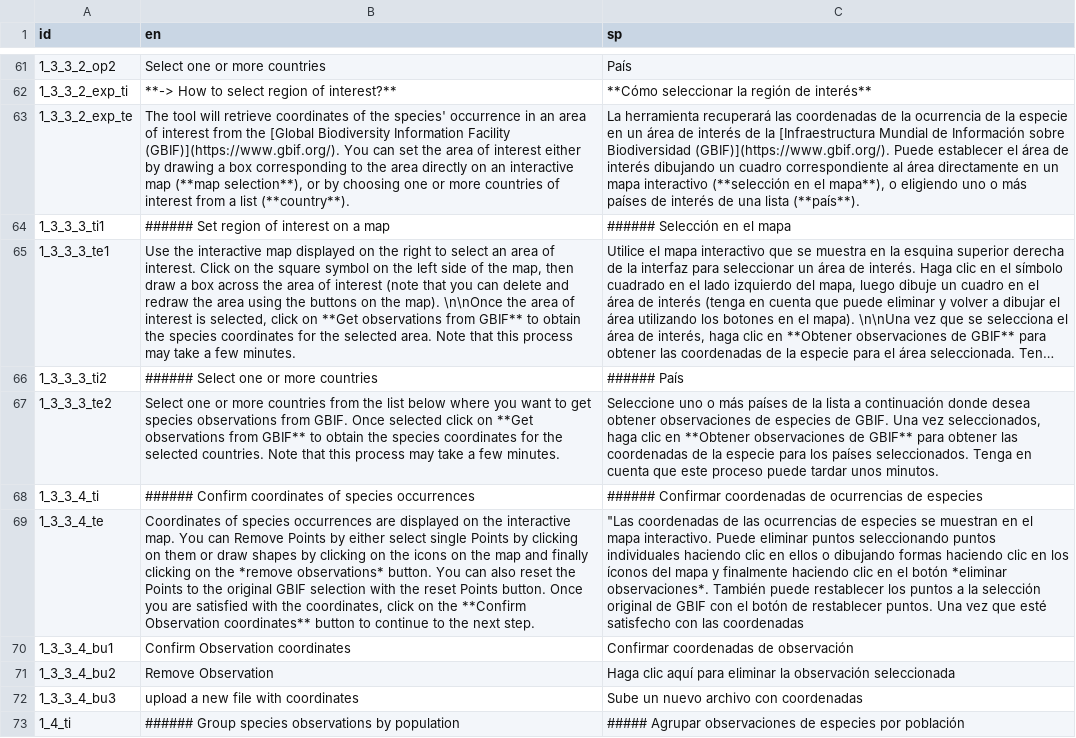
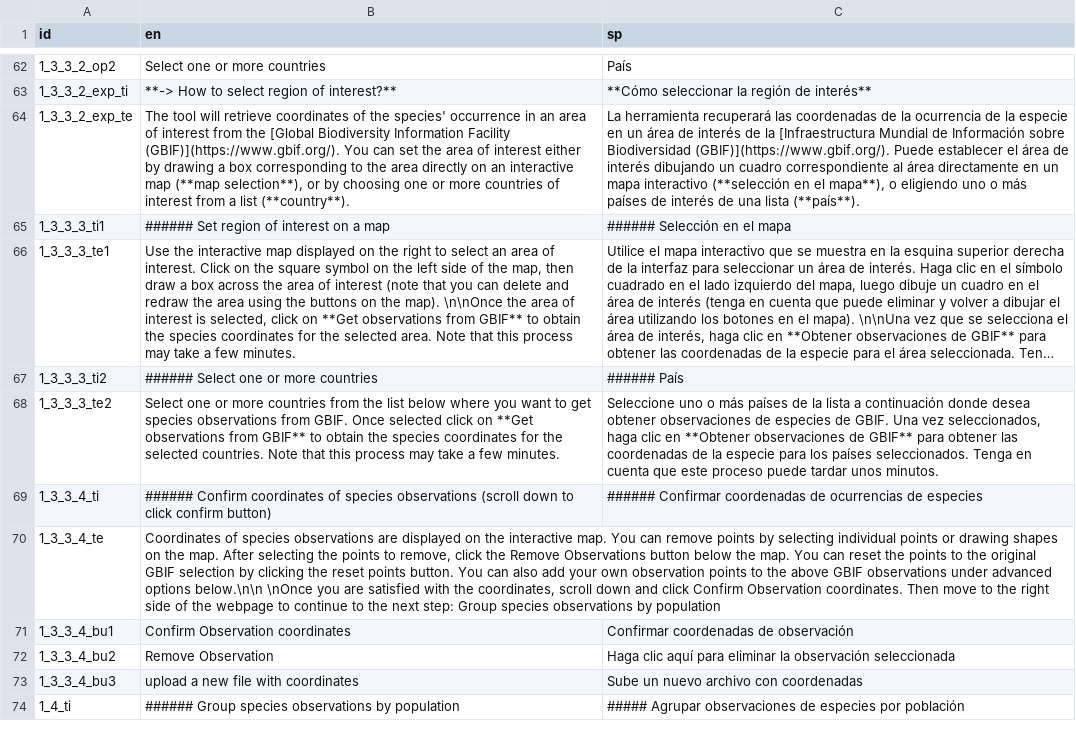
Before and after one commit to simonrabenmeister/Genes_from_Space_interface, a CSV file: texts.csv, drawn as a sheet; only a part is shown, gaps mark what is left out; long unchanged cells end in …; addresses are those after the commit; the diff covers the shown part only; the diff names each change by its address in the sheet, - before the commit and + after, or states it on an @@ line.

```diff
--- a/texts.csv
+++ b/texts.csv
-B69 (en): …of species occurrences
+B69 (en): …of species observations (scroll down to click confirm button)
-B70 (en): …of species occurrences are displayed on the interactive map. You can Remove Points by either select single Points by clicking on them or draw shapes by clicking on the icons on the map and finally clicking on the *remove observations* button. You can also reset the Points to the original GBIF selection with the reset Points button. Once you are satisfied with the coordinates, click on the **Confirm Observation coordinates** button to continue to the next step.
+B70 (en): …of species observations are displayed on the interactive map. You can remove points by selecting individual points or drawing shapes on the map. After selecting the points to remove, click the Remove Observations button below the map. You can reset the points to the original GBIF selection by clicking the reset points button. You can also add your own observation points to the above GBIF observations under advanced options below.\n\n \nOnce you are satisfied with the coordinates, scroll down and click Confirm Observation coordinates. Then move to the right side of the webpage to continue to the next step: Group species observations by population
-C70 (sp): "Las coordenadas de las ocurrencias de especies se muestran en el mapa interactivo. Puede eliminar puntos seleccionando puntos individuales haciendo clic en ellos o dibujando formas haciendo clic en los íconos del mapa y finalmente haciendo clic en el botón *eliminar observaciones*. También puede restablecer los puntos a la selección original de GBIF con el botón de restablecer puntos. Una vez que esté satisfecho con las coordenadas
+C70 (sp): (empty)
```
Also changed, not shown: 5 added rows and 21 edited cells elsewhere in this file, 3 other files.
